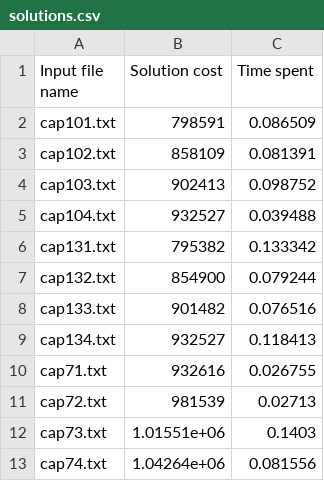
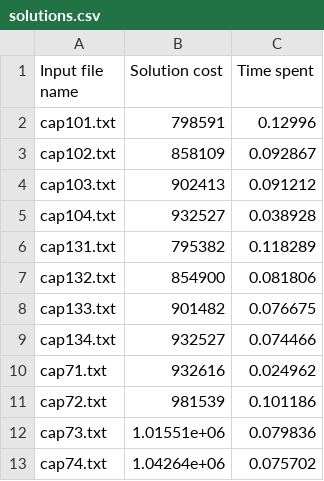
Before and after one commit to renatasarmet/ICAlgoritmos, a CSV file: guloso/solutions.csv, drawn as a sheet.

```diff
--- a/guloso/solutions.csv
+++ b/guloso/solutions.csv
@@ -1,13 +1,13 @@
 Input file name,Solution cost,Time spent
-cap101.txt,798591,0.086509
-cap102.txt,858109,0.081391
-cap103.txt,902413,0.098752
-cap104.txt,932527,0.039488
-cap131.txt,795382,0.133342
-cap132.txt,854900,0.079244
-cap133.txt,901482,0.076516
-cap134.txt,932527,0.118413
-cap71.txt,932616,0.026755
-cap72.txt,981539,0.02713
-cap73.txt,1.01551e+06,0.1403
-cap74.txt,1.04264e+06,0.081556
+cap101.txt,798591,0.12996
+cap102.txt,858109,0.092867
+cap103.txt,902413,0.091212
+cap104.txt,932527,0.038928
+cap131.txt,795382,0.118289
+cap132.txt,854900,0.081806
+cap133.txt,901482,0.076675
+cap134.txt,932527,0.074466
+cap71.txt,932616,0.024962
+cap72.txt,981539,0.101186
+cap73.txt,1.01551e+06,0.079836
+cap74.txt,1.04264e+06,0.075702
```
Also changed, not shown: 17 other files.
